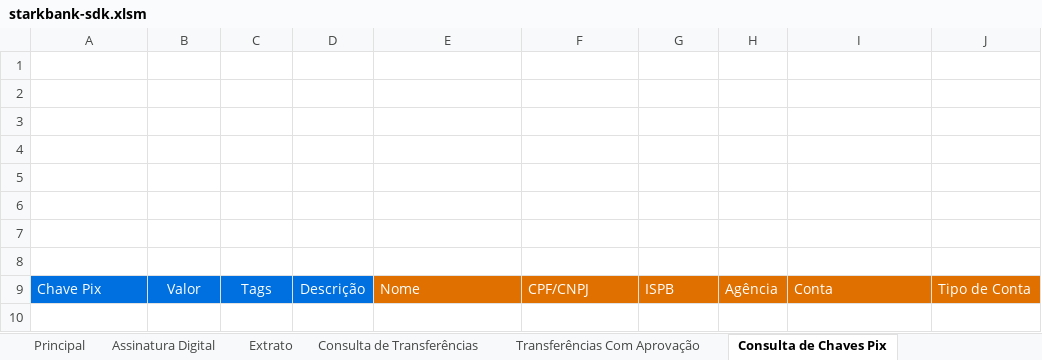
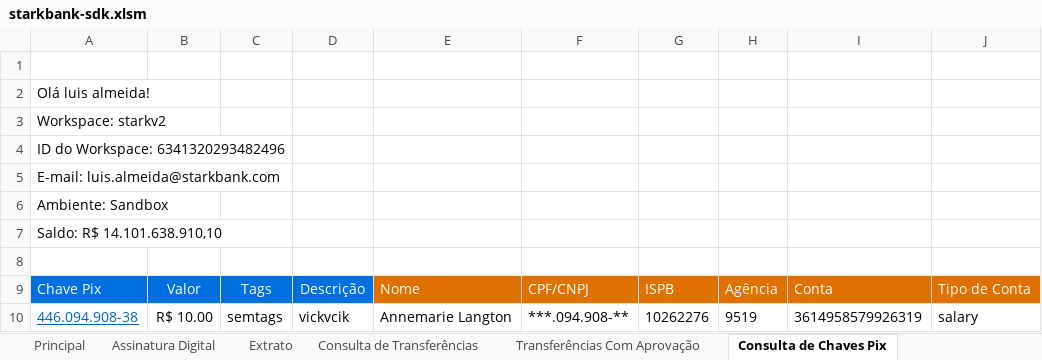
Before and after one commit to starkbank/sdk-excel, an Excel workbook: starkbank-sdk.xlsm, sheet Consulta de Chaves Pix, drawn as a sheet; values as stored, in another font and other column widths than the file's, no borders; charts and pictures not drawn; the diff names each change by its address in the sheet, - before the commit and + after, or states it on an @@ line.

```diff
--- a/starkbank-sdk.xlsm (sheet Consulta de Chaves Pix)
+++ b/starkbank-sdk.xlsm (sheet Consulta de Chaves Pix)
-A2: (empty)
+A2: Olá luis almeida!
-A3: (empty)
+A3: Workspace: starkv2
-A4: (empty)
+A4: ID do Workspace: 6341320293482496
-A5: (empty)
+A5: E-mail: luis.almeida@starkbank.com
-A6: (empty)
+A6: Ambiente: Sandbox
-A7: (empty)
+A7: Saldo: R$ 14.101.638.910,10
+row 10: 446.094.908-38 | R$ 10.00 | semtags | vickvcik | Annemarie Langton | ***.094.908-** | 10262276 | 9519 | 3614958579926319 | salary
```
Also changed, not shown: sheet Transferências Com Aprovação, sheet Assinatura Digital, sheet Reversão de Invoice Pix, sheet Consulta de Clientes, sheet Consulta de Pagamento Boletos, sheet Pagamento Boletos, 9 more sheets, hidden cells, charts or pictures, 1 other file.
